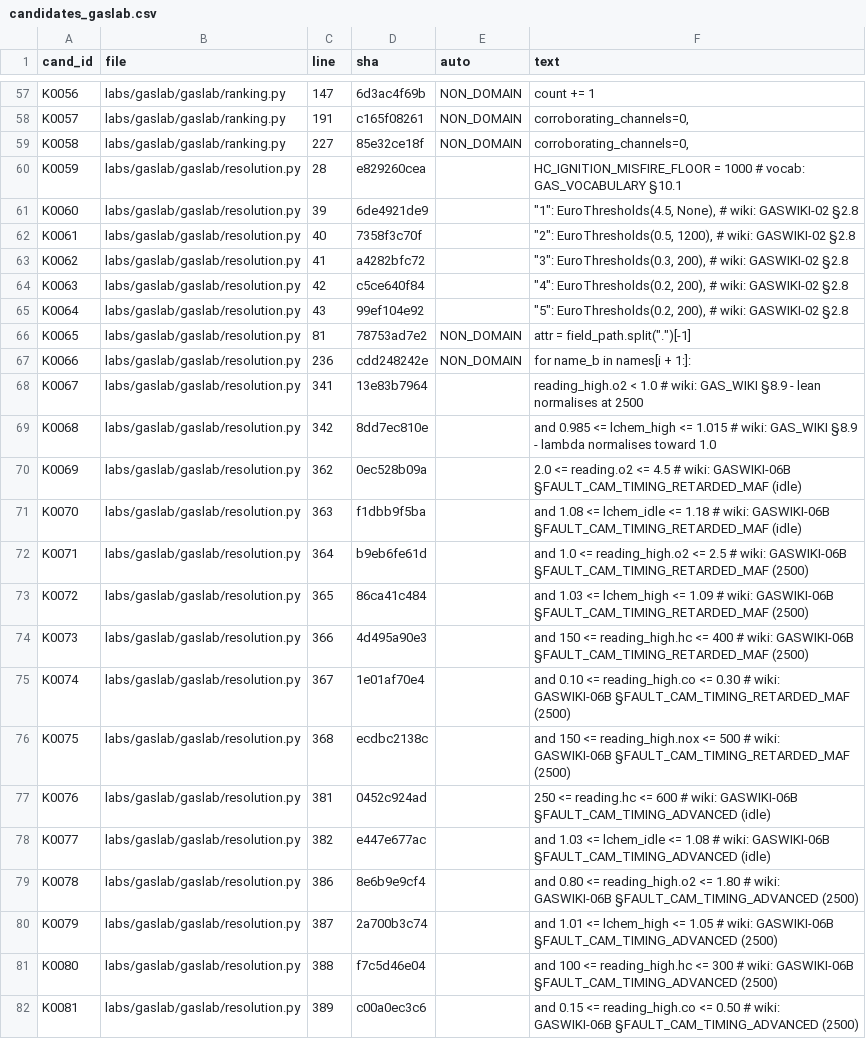
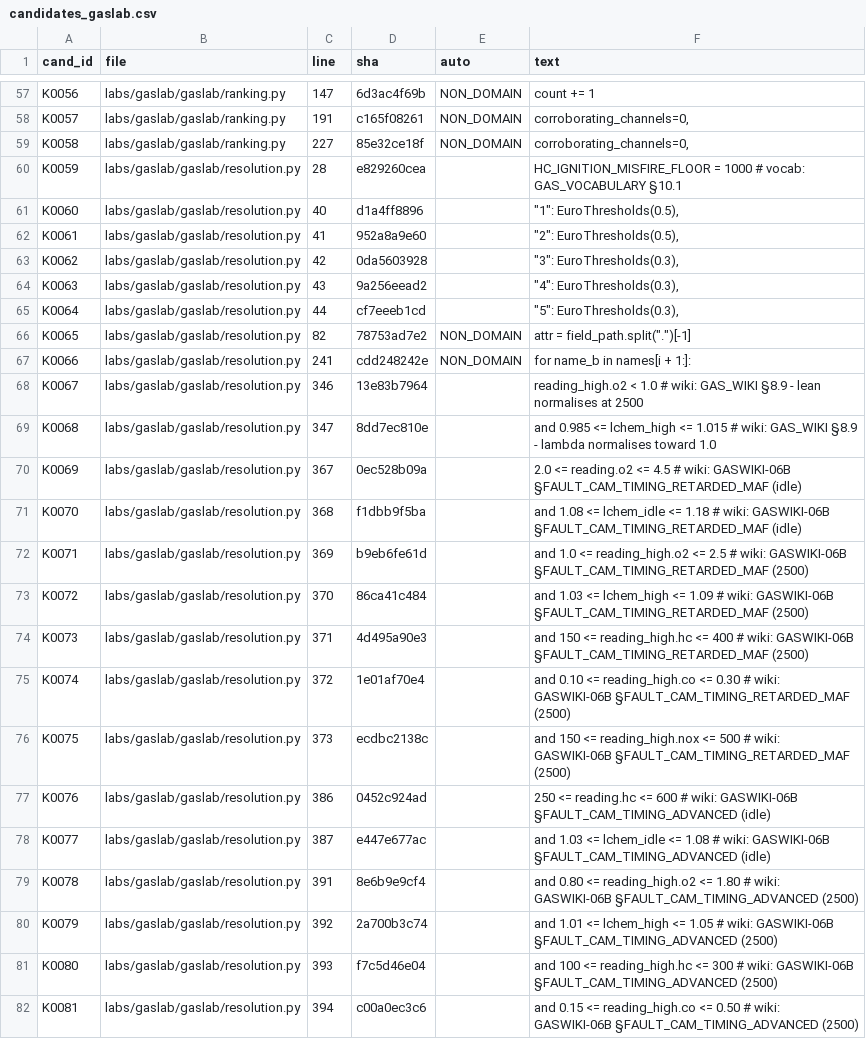
Before and after one commit to kricipepsi/exhaust-analyzer, a CSV file: apps/wired/audit_tasks/codeaudit/candidates_gaslab.csv, drawn as a sheet; only a part is shown, gaps mark what is left out; the diff covers the shown part only; the diff names each change by its address in the sheet, - before the commit and + after, or states it on an @@ line.

```diff
--- a/apps/wired/audit_tasks/codeaudit/candidates_gaslab.csv
+++ b/apps/wired/audit_tasks/codeaudit/candidates_gaslab.csv
-C61 (line): 39
+C61 (line): 40
-D61 (sha): 6de4921de9
+D61 (sha): d1a4ff8896
-F61 (text): "1": EuroThresholds(4.5, None), # wiki: GASWIKI-02 §2.8
+F61 (text): "1": EuroThresholds(0.5),
-C62 (line): 40
+C62 (line): 41
-D62 (sha): 7358f3c70f
+D62 (sha): 952a8a9e60
-F62 (text): "2": EuroThresholds(0.5, 1200), # wiki: GASWIKI-02 §2.8
+F62 (text): "2": EuroThresholds(0.5),
-C63 (line): 41
+C63 (line): 42
-D63 (sha): a4282bfc72
+D63 (sha): 0da5603928
-F63 (text): "3": EuroThresholds(0.3, 200), # wiki: GASWIKI-02 §2.8
+F63 (text): "3": EuroThresholds(0.3),
-C64 (line): 42
+C64 (line): 43
-D64 (sha): c5ce640f84
+D64 (sha): 9a256eead2
-F64 (text): "4": EuroThresholds(0.2, 200), # wiki: GASWIKI-02 §2.8
+F64 (text): "4": EuroThresholds(0.3),
-C65 (line): 43
+C65 (line): 44
-D65 (sha): 99ef104e92
+D65 (sha): cf7eeeb1cd
-F65 (text): "5": EuroThresholds(0.2, 200), # wiki: GASWIKI-02 §2.8
+F65 (text): "5": EuroThresholds(0.3),
-C66 (line): 81
+C66 (line): 82
-C67 (line): 236
+C67 (line): 241
-C68 (line): 341
+C68 (line): 346
-C69 (line): 342
+C69 (line): 347
-C70 (line): 362
+C70 (line): 367
-C71 (line): 363
+C71 (line): 368
-C72 (line): 364
+C72 (line): 369
-C73 (line): 365
+C73 (line): 370
-C74 (line): 366
+C74 (line): 371
-C75 (line): 367
+C75 (line): 372
-C76 (line): 368
+C76 (line): 373
-C77 (line): 381
+C77 (line): 386
-C78 (line): 382
+C78 (line): 387
-C79 (line): 386
+C79 (line): 391
-C80 (line): 387
+C80 (line): 392
-C81 (line): 388
+C81 (line): 393
-C82 (line): 389
+C82 (line): 394
```
Also changed, not shown: 66 edited cells elsewhere in this file, apps/wired/audit_tasks/codeaudit/claims_gaslab.csv, 3 other files.
